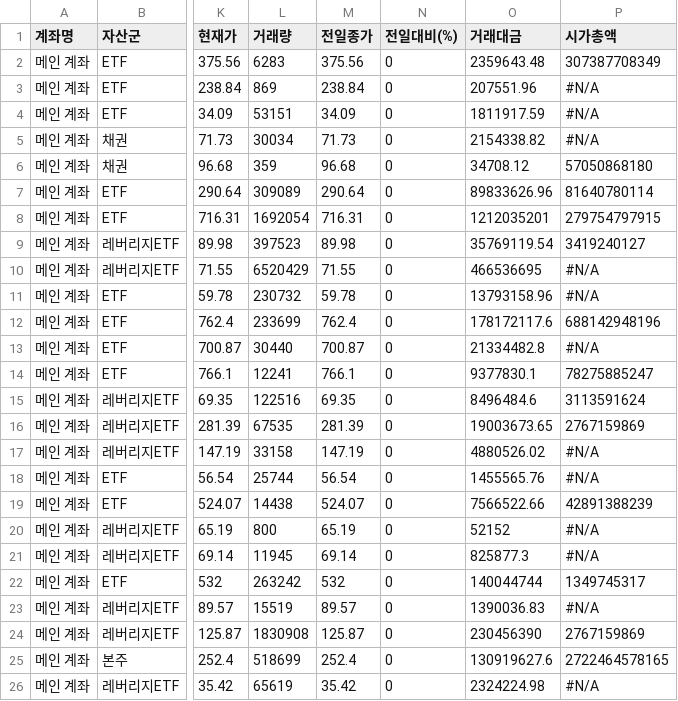
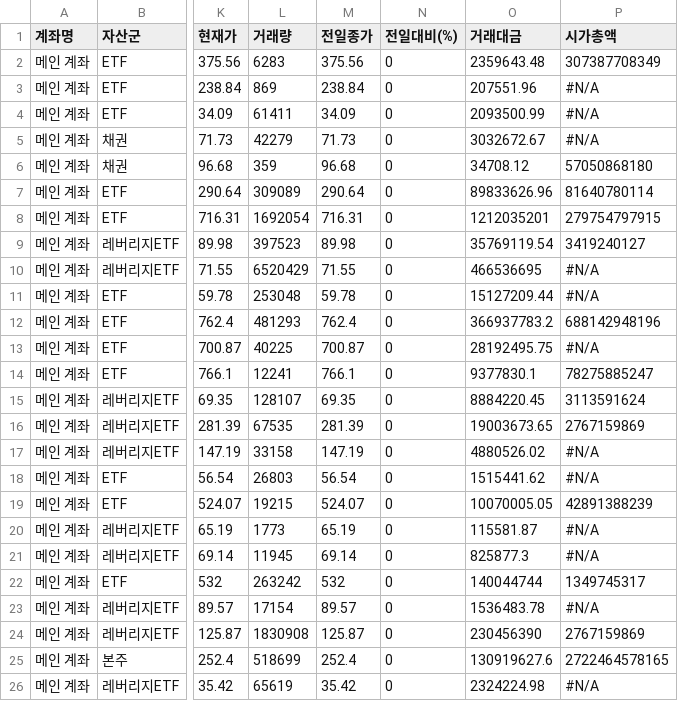
Before and after one commit to yr857511-cpu/-, a CSV file: sheet.csv, drawn as a sheet; only a part is shown, gaps mark what is left out; the diff covers the shown part only; the diff names each change by its address in the sheet, - before the commit and + after, or states it on an @@ line.

```diff
--- a/sheet.csv
+++ b/sheet.csv
-L4 (거래량): 53151
+L4 (거래량): 61411
-O4 (거래대금): 1811917.59
+O4 (거래대금): 2093500.99
-L5 (거래량): 30034
+L5 (거래량): 42279
-O5 (거래대금): 2154338.82
+O5 (거래대금): 3032672.67
-L11 (거래량): 230732
+L11 (거래량): 253048
-O11 (거래대금): 13793158.96
+O11 (거래대금): 15127209.44
-L12 (거래량): 233699
+L12 (거래량): 481293
-O12 (거래대금): 178172117.6
+O12 (거래대금): 366937783.2
-L13 (거래량): 30440
+L13 (거래량): 40225
-O13 (거래대금): 21334482.8
+O13 (거래대금): 28192495.75
-L15 (거래량): 122516
+L15 (거래량): 128107
-O15 (거래대금): 8496484.6
+O15 (거래대금): 8884220.45
-L18 (거래량): 25744
+L18 (거래량): 26803
-O18 (거래대금): 1455565.76
+O18 (거래대금): 1515441.62
-L19 (거래량): 14438
+L19 (거래량): 19215
-O19 (거래대금): 7566522.66
+O19 (거래대금): 10070005.05
-L20 (거래량): 800
+L20 (거래량): 1773
-O20 (거래대금): 52152
+O20 (거래대금): 115581.87
-L23 (거래량): 15519
+L23 (거래량): 17154
-O23 (거래대금): 1390036.83
+O23 (거래대금): 1536483.78
```
Also changed, not shown: 55 edited cells elsewhere in this file.
